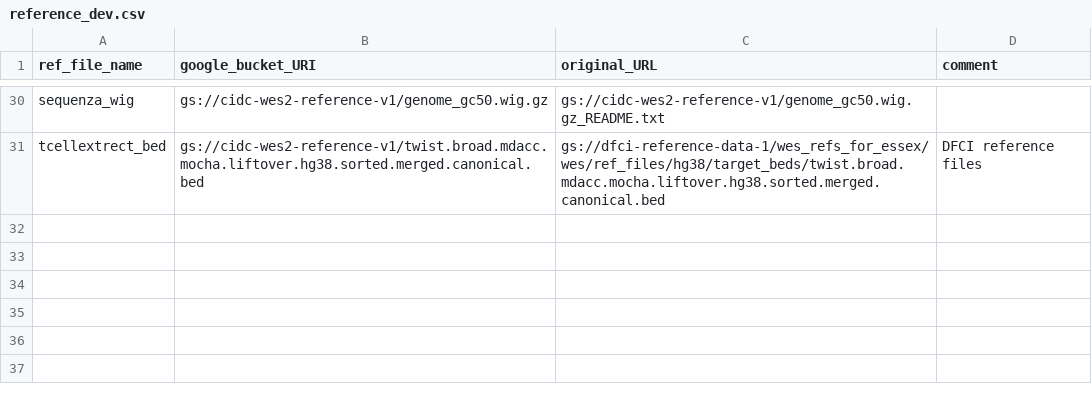
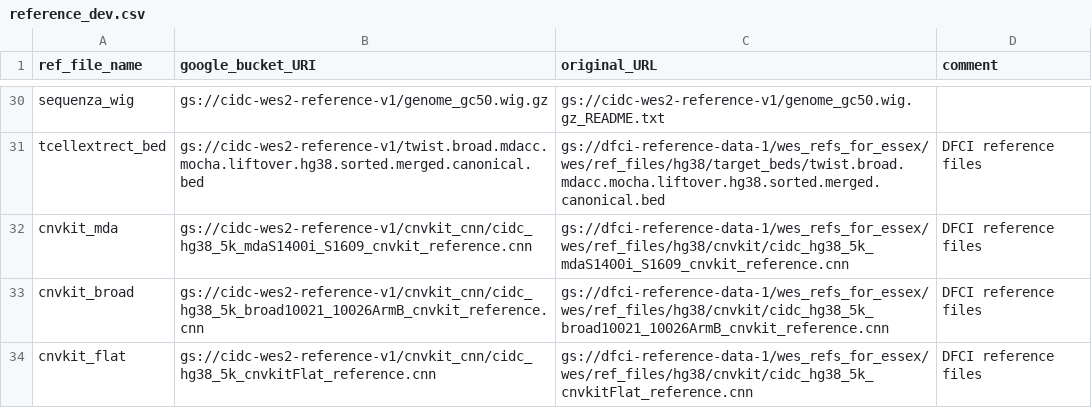
Before and after one commit to NCI-CIDC/cidc_wes2_releases, a CSV file: config/reference_dev.csv, drawn as a sheet; only a part is shown, gaps mark what is left out; the diff names each change by its address in the sheet, - before the commit and + after, or states it on an @@ line.

Commit message:
Add the first round of CNVkit processsing for the tumor samples

```diff
--- a/config/reference_dev.csv
+++ b/config/reference_dev.csv
+row 32: cnvkit_mda | gs://cidc-wes2-reference-v1/cnvkit_cnn/cidc_hg38_5k_mdaS1400i_S1609_cnvkit_reference.cnn | gs://dfci-reference-data-1/wes_refs_for_essex/wes/ref_files/hg38/cnvkit/cidc_hg38_5k_mdaS1400i_S1609_cnvkit_reference.cnn | DFCI reference files
+row 33: cnvkit_broad | gs://cidc-wes2-reference-v1/cnvkit_cnn/cidc_hg38_5k_broad10021_10026ArmB_cnvkit_reference.cnn | gs://dfci-reference-data-1/wes_refs_for_essex/wes/ref_files/hg38/cnvkit/cidc_hg38_5k_broad10021_10026ArmB_cnvkit_reference.cnn | DFCI reference files
+row 34: cnvkit_flat | gs://cidc-wes2-reference-v1/cnvkit_cnn/cidc_hg38_5k_cnvkitFlat_reference.cnn | gs://dfci-reference-data-1/wes_refs_for_essex/wes/ref_files/hg38/cnvkit/cidc_hg38_5k_cnvkitFlat_reference.cnn | DFCI reference files
```
Also changed, not shown: 6 other files.
